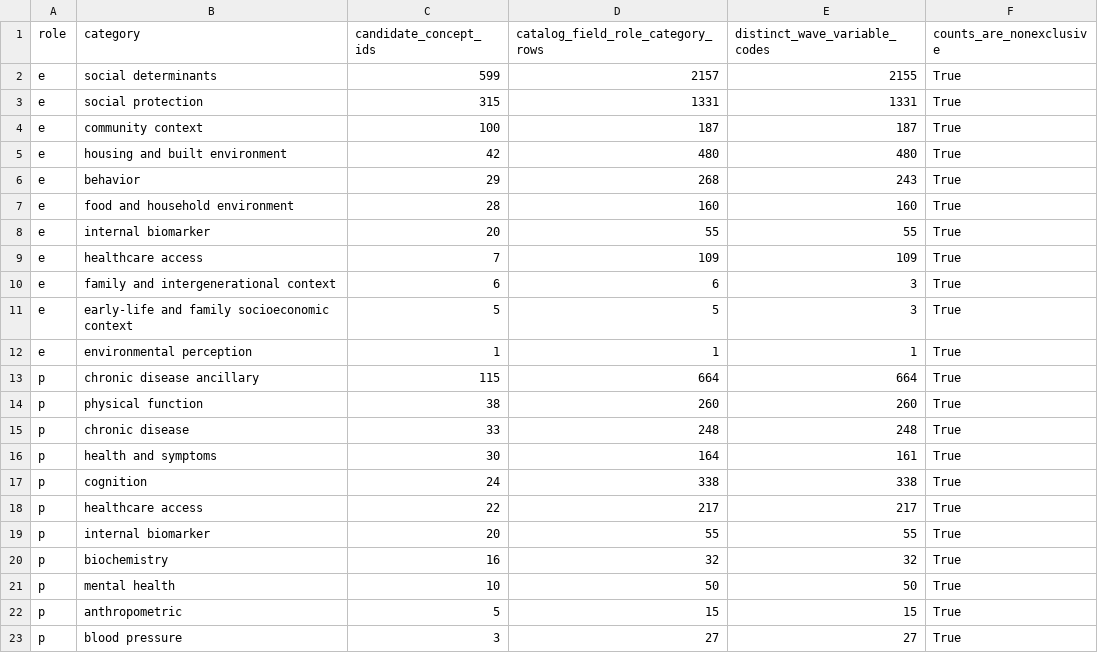
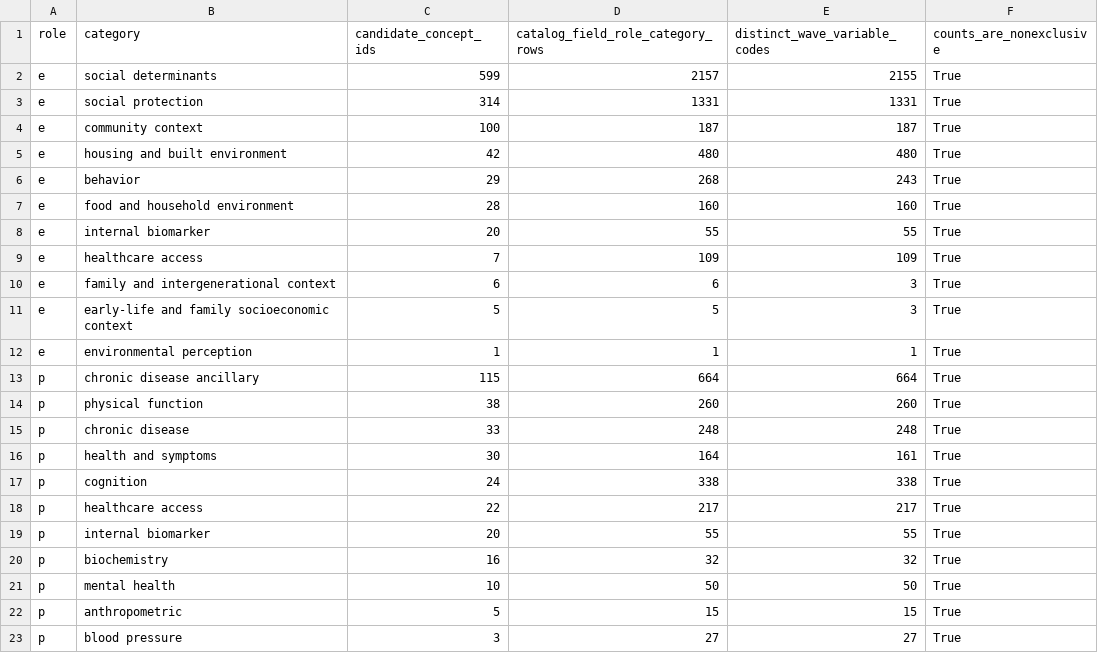
Before and after one commit to calebchu40-gif/charls-exwas-atlas, a CSV file: audit/candidate_concept_category_counts_v1.csv, drawn as a sheet.

```diff
--- a/audit/candidate_concept_category_counts_v1.csv
+++ b/audit/candidate_concept_category_counts_v1.csv
@@ -2,3 +2,3 @@
 e,social determinants,599,2157,2155,True
-e,social protection,315,1331,1331,True
+e,social protection,314,1331,1331,True
 e,community context,100,187,187,True
```
Also changed, not shown: audit/ep_concept_candidate_summary_v1.csv, audit/pension_codebook_value_labels_v1.csv, 19 other files.
